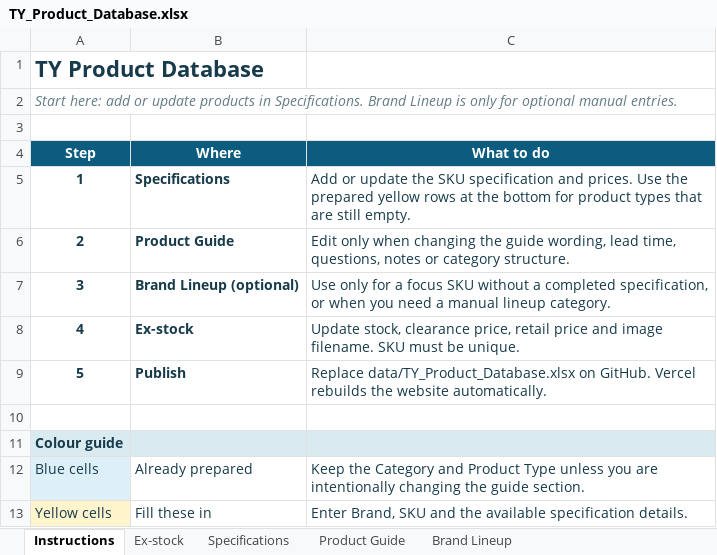
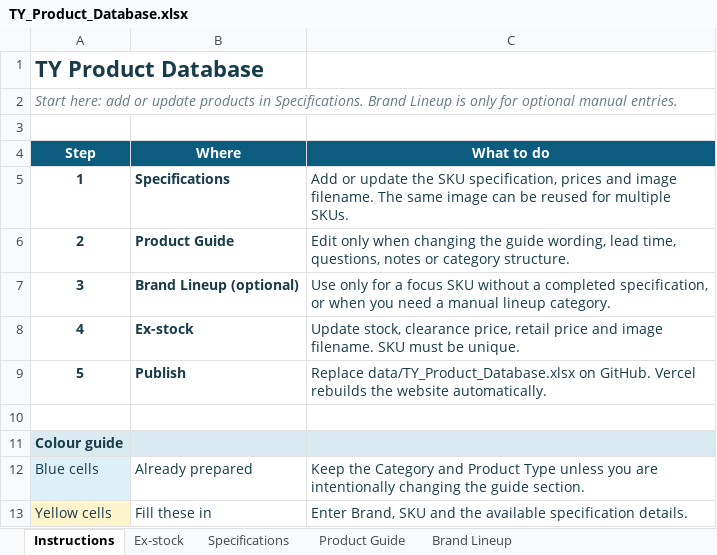
Before and after one commit to brightideas-studio/TyPIS, an Excel workbook: data/TY_Product_Database.xlsx, sheet Instructions, drawn as a sheet; values as stored, in another font and other column widths than the file's, no borders; the diff names each change by its address in the sheet, - before the commit and + after, or states it on an @@ line.

```diff
--- a/data/TY_Product_Database.xlsx (sheet Instructions)
+++ b/data/TY_Product_Database.xlsx (sheet Instructions)
-C5 (What to do): …the SKU specification and prices. Use the prepared yellow rows at the bottom for product types that are still empty.
+C5 (What to do): …the SKU specification, prices and image filename. The same image can be reused for multiple SKUs.
```
Also changed, not shown: sheet Specifications.
